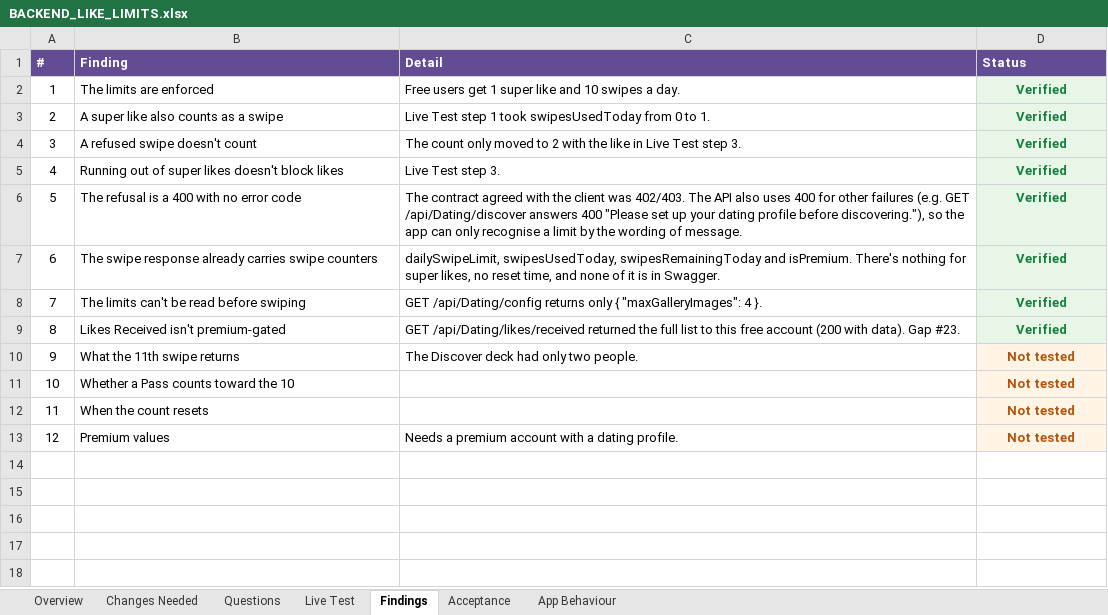
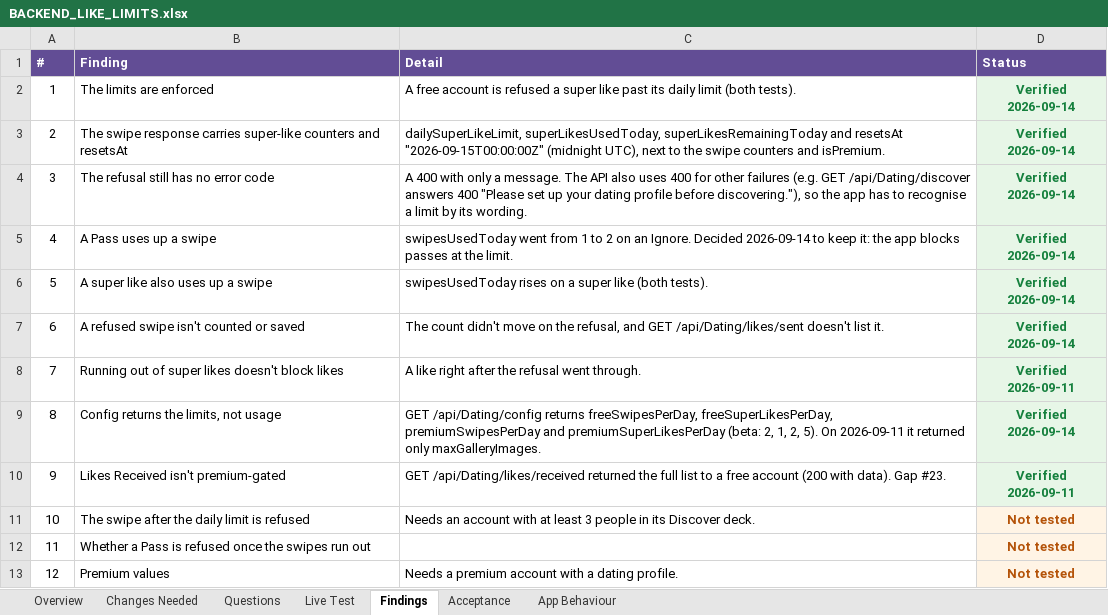
Before and after one commit to dev-mark-developer/fixit-ai, an Excel workbook: docs/BACKEND_LIKE_LIMITS.xlsx, sheet Findings, drawn as a sheet; values as stored, in another font and other column widths than the file's, no borders; the diff names each change by its address in the sheet, - before the commit and + after, or states it on an @@ line.

```diff
--- a/docs/BACKEND_LIKE_LIMITS.xlsx (sheet Findings)
+++ b/docs/BACKEND_LIKE_LIMITS.xlsx (sheet Findings)
-C2 (Detail): Free users get 1 super like and 10 swipes a day.
+C2 (Detail): A free account is refused a super like past its daily limit (both tests).
-D2:D7 (Status): Verified
+D2:D7 (Status): Verified 2026-09-14
-B3 (Finding): A super like also counts as a swipe
+B3 (Finding): The swipe response carries super-like counters and resetsAt
-C3 (Detail): Live Test step 1 took swipesUsedToday from 0 to 1.
+C3 (Detail): dailySuperLikeLimit, superLikesUsedToday, superLikesRemainingToday and resetsAt "2026-09-15T00:00:00Z" (midnight UTC), next to the swipe counters and isPremium.
-B4 (Finding): A refused swipe doesn't count
+B4 (Finding): The refusal still has no error code
-C4 (Detail): The count only moved to 2 with the like in Live Test step 3.
+C4 (Detail): A 400 with only a message. The API also uses 400 for other failures (e.g. GET /api/Dating/discover answers 400 "Please set up your dating profile before discovering."), so the app has to recognise a limit by its wording.
-B5 (Finding): Running out of super likes doesn't block likes
+B5 (Finding): A Pass uses up a swipe
-C5 (Detail): Live Test step 3.
+C5 (Detail): swipesUsedToday went from 1 to 2 on an Ignore. Decided 2026-09-14 to keep it: the app blocks passes at the limit.
-B6 (Finding): The refusal is a 400 with no error code
+B6 (Finding): A super like also uses up a swipe
-C6 (Detail): The contract agreed with the client was 402/403. The API also uses 400 for other failures (e.g. GET /api/Dating/discover answers 400 "Please set up your dating profile before discovering."), so the app can only recognise a limit by the wording of message.
+C6 (Detail): swipesUsedToday rises on a super like (both tests).
-B7 (Finding): The swipe response already carries swipe counters
+B7 (Finding): A refused swipe isn't counted or saved
-C7 (Detail): dailySwipeLimit, swipesUsedToday, swipesRemainingToday and isPremium. There's nothing for super likes, no reset time, and none of it is in Swagger.
+C7 (Detail): The count didn't move on the refusal, and GET /api/Dating/likes/sent doesn't list it.
-B8 (Finding): The limits can't be read before swiping
+B8 (Finding): Running out of super likes doesn't block likes
-C8 (Detail): GET /api/Dating/config returns only { "maxGalleryImages": 4 }.
+C8 (Detail): A like right after the refusal went through.
-D8 (Status): Verified
+D8 (Status): Verified 2026-09-11
-B9 (Finding): Likes Received isn't premium-gated
+B9 (Finding): Config returns the limits, not usage
-C9 (Detail): GET /api/Dating/likes/received returned the full list to this free account (200 with data). Gap #23.
+C9 (Detail): GET /api/Dating/config returns freeSwipesPerDay, freeSuperLikesPerDay, premiumSwipesPerDay and premiumSuperLikesPerDay (beta: 2, 1, 2, 5). On 2026-09-11 it returned only maxGalleryImages.
-D9 (Status): Verified
+D9 (Status): Verified 2026-09-14
-B10 (Finding): What the 11th swipe returns
+B10 (Finding): Likes Received isn't premium-gated
-C10 (Detail): The Discover deck had only two people.
+C10 (Detail): GET /api/Dating/likes/received returned the full list to a free account (200 with data). Gap #23.
-D10 (Status): Not tested
+D10 (Status): Verified 2026-09-11
-D10 text colour: #B45309
+D10 text colour: #15803D
-B11 (Finding): Whether a Pass counts toward the 10
+B11 (Finding): The swipe after the daily limit is refused
-C11 (Detail): (empty)
+C11 (Detail): Needs an account with at least 3 people in its Discover deck.
-B12 (Finding): When the count resets
+B12 (Finding): Whether a Pass is refused once the swipes run out
```
Also changed, not shown: sheet App Behaviour, sheet Live Test, sheet Acceptance, sheet Questions, sheet Overview, sheet Changes Needed, 57 other files.
